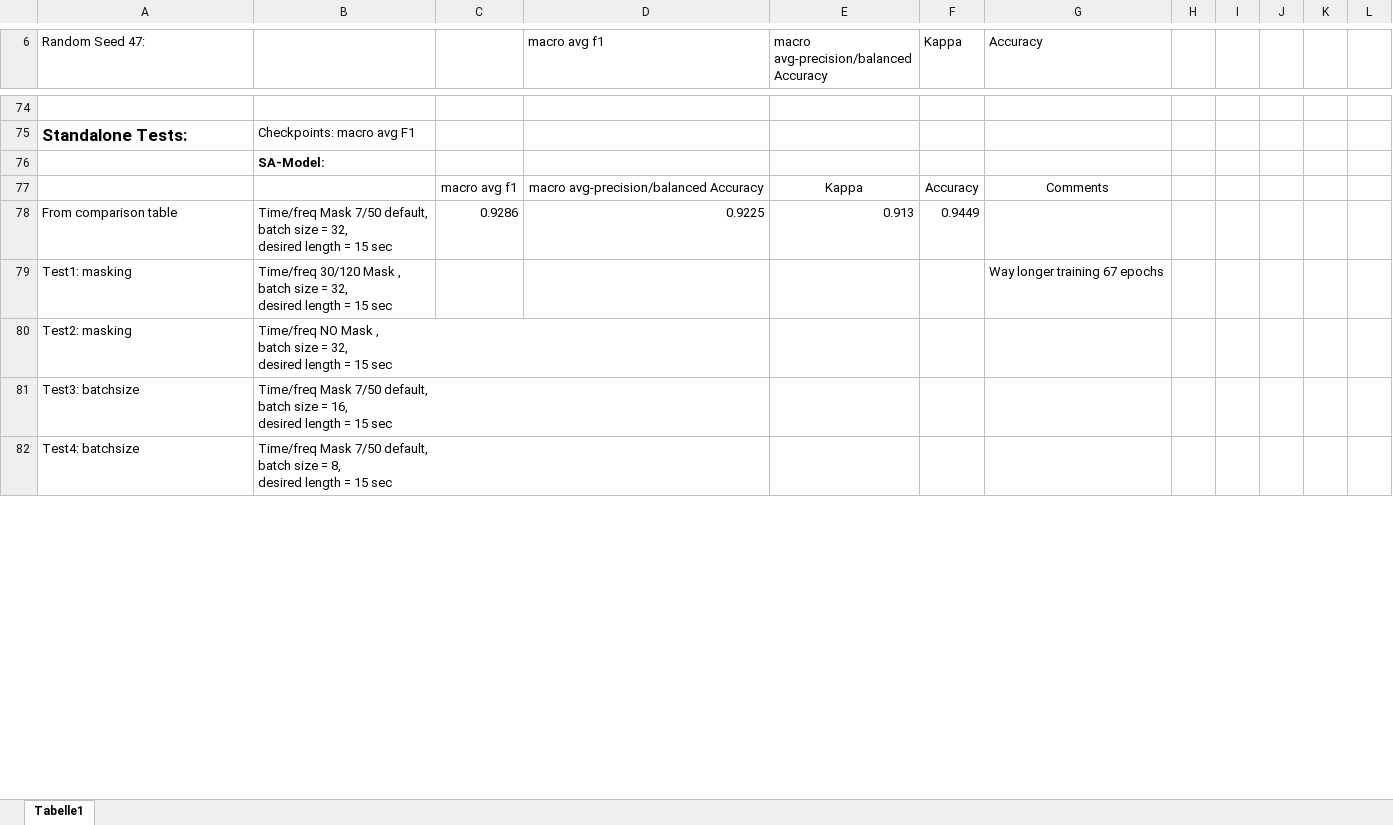
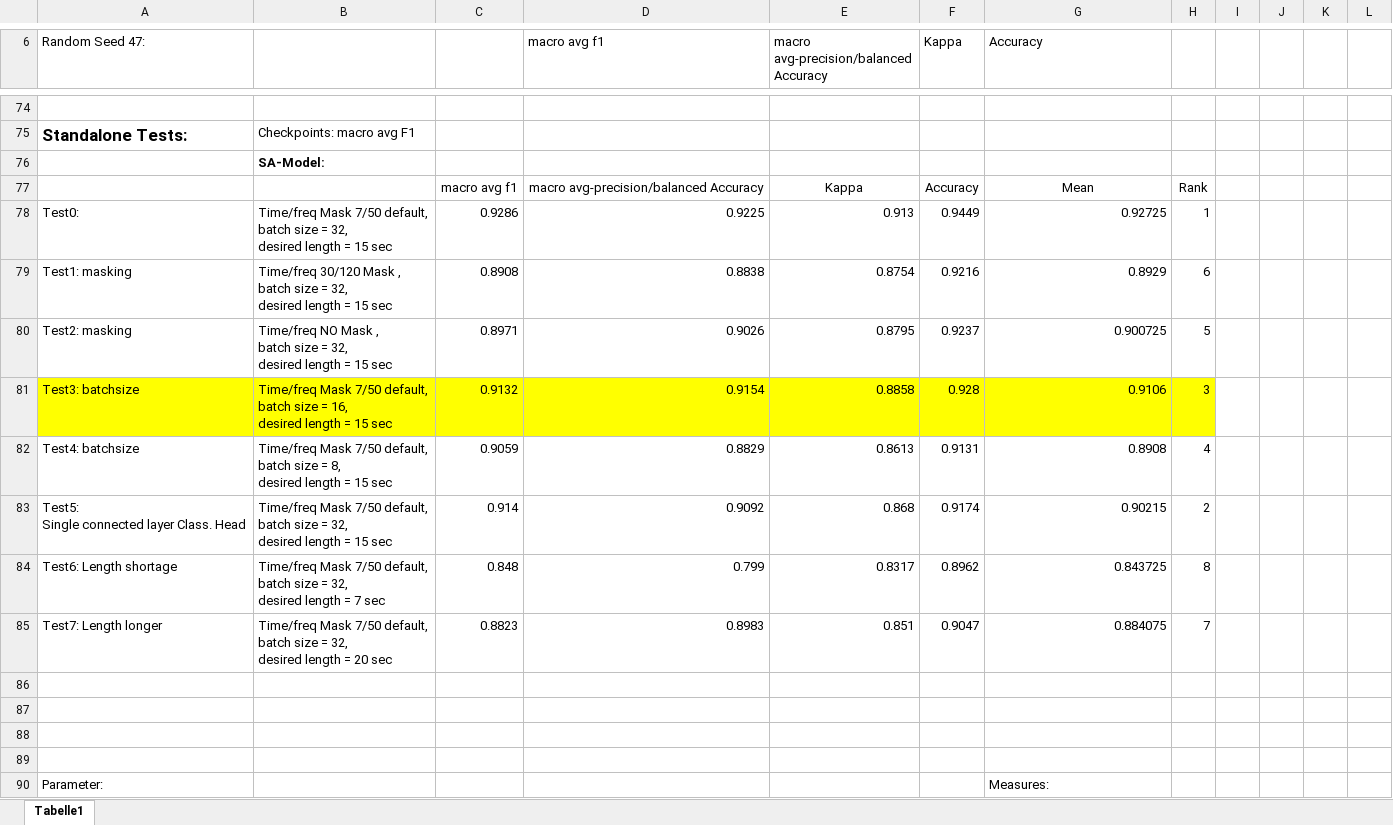
Before and after one commit to GaborinoS/MA-pre-work, an Excel workbook: Results_comp.xlsx, sheet Tabelle1, drawn as a sheet; only a part is shown, gaps mark what is left out; values as stored, in another font and other column widths than the file's, no borders; charts and pictures and table styles not drawn; addresses are those after the commit; ↵ is a line break in a cell; the diff covers the shown part only; the diff names each change by its address in the sheet, - before the commit and + after, or states it on an @@ line.

```diff
--- a/Results_comp.xlsx (sheet Tabelle1)
+++ b/Results_comp.xlsx (sheet Tabelle1)
-G77 (Accuracy): Comments
+G77 (Accuracy): Mean
-H77: (empty)
+H77: Rank
-A78 (Random Seed 47:): From comparison table
+A78 (Random Seed 47:): Test0:
-G78 (Accuracy): (empty)
+G78 (Accuracy): 0.92725
-H78: (empty)
+H78: 1
+row 79: Test1: masking | Time/freq 30/120 Mask , ↵ batch size = 32, ↵ desired length = 15 sec | 0.8908 | 0.8838 | 0.8754 | 0.9216 | 0.8929 | 6
+row 80: Test2: masking | Time/freq NO Mask , ↵ batch size = 32, ↵ desired length = 15 sec | 0.8971 | 0.9026 | 0.8795 | 0.9237 | 0.900725 | 5
+row 81: Test3: batchsize | Time/freq Mask 7/50 default, ↵ batch size = 16, ↵ desired length = 15 sec | 0.9132 | 0.9154 | 0.8858 | 0.928 | 0.9106 | 3
+row 82: Test4: batchsize | Time/freq Mask 7/50 default, ↵ batch size = 8, ↵ desired length = 15 sec | 0.9059 | 0.8829 | 0.8613 | 0.9131 | 0.8908 | 4
+row 83: Test5: ↵ Single connected layer Class. Head | Time/freq Mask 7/50 default, ↵ batch size = 32, ↵ desired length = 15 sec | 0.914 | 0.9092 | 0.868 | 0.9174 | 0.90215 | 2
+row 84: Test6: Length shortage | Time/freq Mask 7/50 default, ↵ batch size = 32, ↵ desired length = 7 sec | 0.848 | 0.799 | 0.8317 | 0.8962 | 0.843725 | 8
+row 85: Test7: Length longer | Time/freq Mask 7/50 default, ↵ batch size = 32, ↵ desired length = 20 sec | 0.8823 | 0.8983 | 0.851 | 0.9047 | 0.884075 | 7
-row 86: Test1: masking | Time/freq 30/120 Mask , ↵ batch size = 32, ↵ desired length = 15 sec |  |  |  |  | Way longer training 67 epochs
+row 86: (empty)
-row 87: Test2: masking | Time/freq NO Mask , ↵ batch size = 32, ↵ desired length = 15 sec
+row 87: (empty)
-row 88: Test3: batchsize | Time/freq Mask 7/50 default, ↵ batch size = 16, ↵ desired length = 15 sec
+row 88: (empty)
-row 89: Test4: batchsize | Time/freq Mask 7/50 default, ↵ batch size = 8, ↵ desired length = 15 sec
+row 89: (empty)
+row 90: Parameter: |  |  |  |  |  | Measures:
```
Also changed, not shown: 24 added rows, 10 removed rows and 29 edited cells elsewhere in this sheet, charts or pictures, 4 other files.
